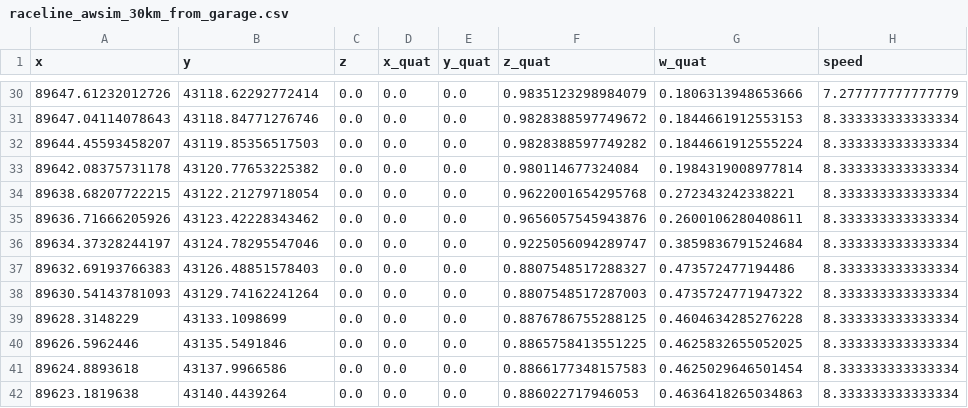
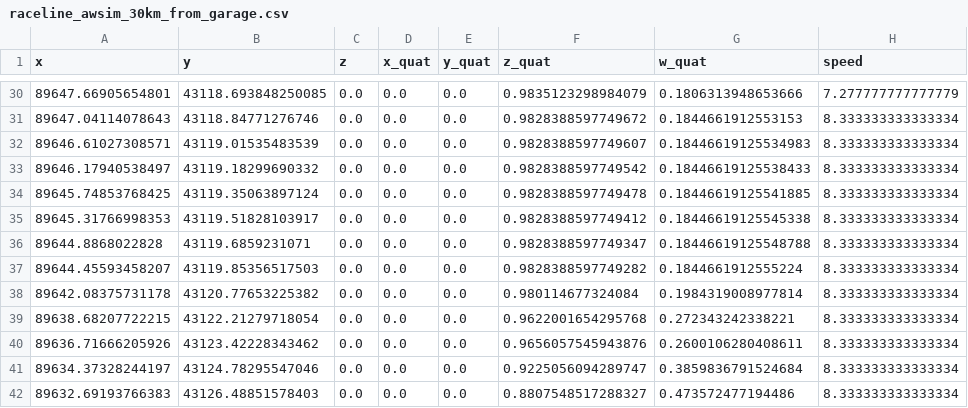
Before and after one commit to AutomotiveAIChallenge/aichallenge-2025, a CSV file: aichallenge/workspace/src/aichallenge_submit/simple_trajectory_generator/data/raceline_awsim_30km_from_garage.csv, drawn as a sheet; only a part is shown, gaps mark what is left out; the shorter side is filled out with more unchanged rows; the diff covers the shown part only.

```diff
--- a/aichallenge/workspace/src/aichallenge_submit/simple_trajectory_generator/data/raceline_awsim_30km_from_garage.csv
+++ b/aichallenge/workspace/src/aichallenge_submit/simple_trajectory_generator/data/raceline_awsim_30km_from_garage.csv
@@ -30,3 +30,8 @@ x,y,z,x_quat,y_quat,z_quat,w_quat,speed
-89647.61232012726,43118.62292772414,0.0,0.0,0.0,0.9835123298984079,0.1806313948653666,7.277777777777779
+89647.66905654801,43118.693848250085,0.0,0.0,0.0,0.9835123298984079,0.1806313948653666,7.277777777777779
 89647.04114078643,43118.84771276746,0.0,0.0,0.0,0.9828388597749672,0.1844661912553153,8.333333333333334
+89646.61027308571,43119.01535483539,0.0,0.0,0.0,0.9828388597749607,0.18446619125534983,8.333333333333334
+89646.17940538497,43119.18299690332,0.0,0.0,0.0,0.9828388597749542,0.18446619125538433,8.333333333333334
+89645.74853768425,43119.35063897124,0.0,0.0,0.0,0.9828388597749478,0.18446619125541885,8.333333333333334
+89645.31766998353,43119.51828103917,0.0,0.0,0.0,0.9828388597749412,0.18446619125545338,8.333333333333334
+89644.8868022828,43119.6859231071,0.0,0.0,0.0,0.9828388597749347,0.18446619125548788,8.333333333333334
 89644.45593458207,43119.85356517503,0.0,0.0,0.0,0.9828388597749282,0.1844661912555224,8.333333333333334
```
Also changed, not shown: 32 edited cells elsewhere in this file, 27 other files.
